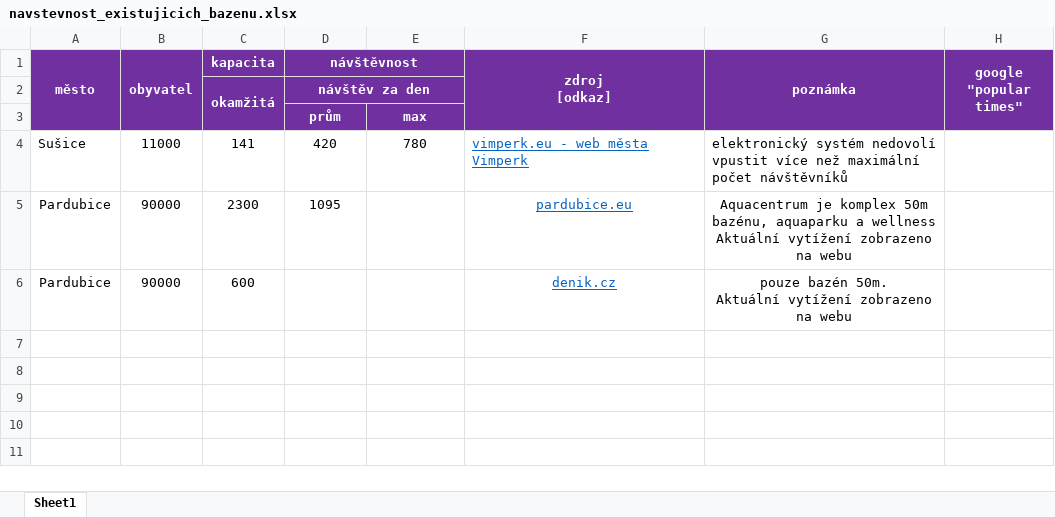
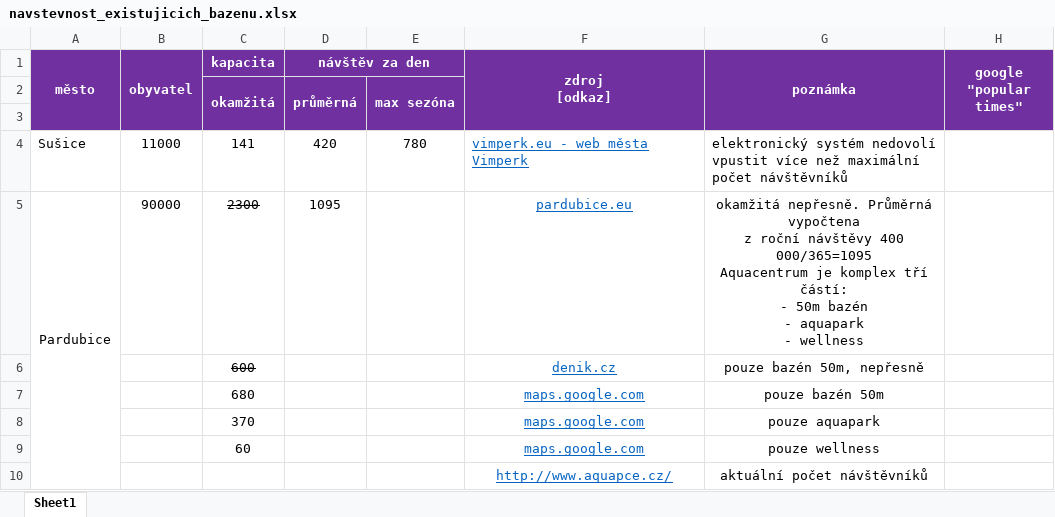
Before and after one commit to janzilka/plavecky-stadion-prostejov, an Excel workbook: src/kapacita/navstevnost_existujicich_bazenu.xlsx, sheet Sheet1, drawn as a sheet; values as stored, in another font and other column widths than the file's, no borders; charts and pictures not drawn; removed rows and columns are numbered as before the commit, all else as after; ↵ is a line break in a cell; the diff names each change by its address in the sheet, - before the commit and + after, or states it on an @@ line.

Commit message:
Pardubice - kapacita a denní návštěva, upřesnění

```diff
--- a/src/kapacita/navstevnost_existujicich_bazenu.xlsx (sheet Sheet1)
+++ b/src/kapacita/navstevnost_existujicich_bazenu.xlsx (sheet Sheet1)
-D1: návštěvnost
+D1: návštěv za den
-D2 (návštěv za den): návštěv za den
+D2 (návštěv za den): průměrná
-D2:E2 merged
+D2:D3 merged
-E2: (empty)
+E2: max sezóna
+E2:E3 merged
-row 3:  |  |  | prům | max
+row 3: (empty)
+A5:A10 merged
-C5:C6 strikethrough: off
+C5:C6 strikethrough: on
-G5 (poznámka): Aquacentrum je komplex 50m bazénu, aquaparku a wellness ↵ Aktuální vytížení zobrazeno na webu
+G5 (poznámka): okamžitá nepřesně. Průměrná vypočtena ↵ z roční návštěvy 400 000/365=1095 ↵ Aquacentrum je komplex tří částí: ↵ - 50m bazén ↵ - aquapark ↵ - wellness
-A6 (město): Pardubice
+A6 (město): (empty)
-B6 (obyvatel): 90000
+B6 (obyvatel): (empty)
-G6 (poznámka): pouze bazén 50m. ↵ Aktuální vytížení zobrazeno na webu
+G6 (poznámka): pouze bazén 50m, nepřesně
+row 7:  |  | 680 |  |  | maps.google.com | pouze bazén 50m
+row 8:  |  | 370 |  |  | maps.google.com | pouze aquapark
+row 9:  |  | 60 |  |  | maps.google.com | pouze wellness
+row 10:  |  |  |  |  | http://www.aquapce.cz/ | aktuální počet návštěvníků
```
